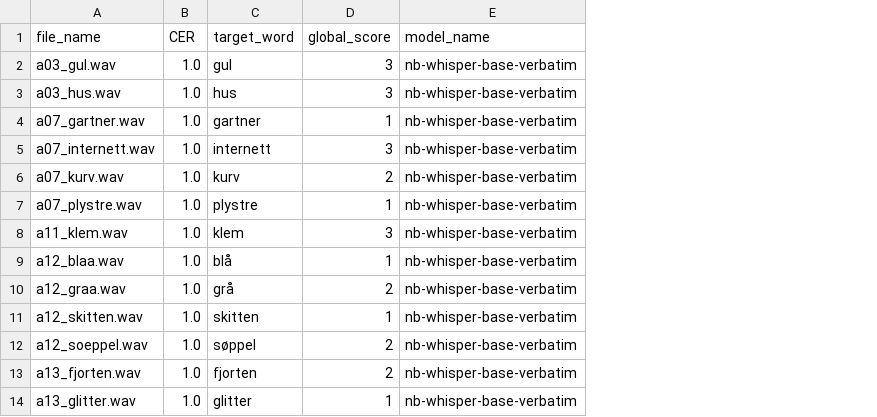
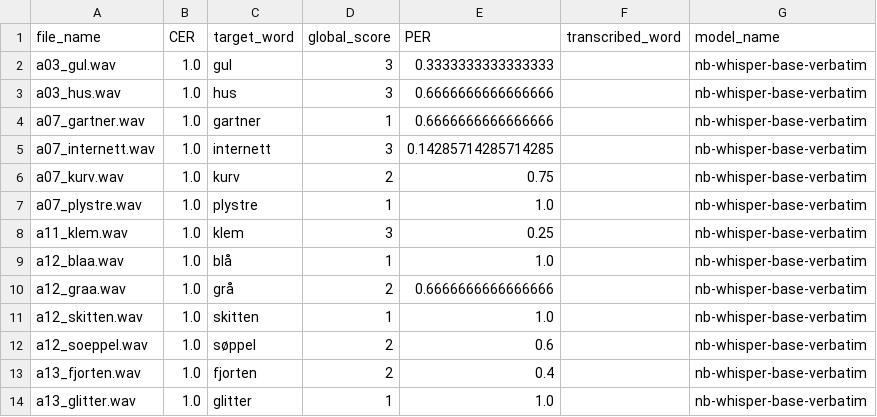
Before and after one commit to amandathunes/master_repo, a CSV file: Transcriptions/empty_transcriptions_v2.csv, drawn as a sheet; only a part is shown; the diff names each change by its address in the sheet, - before the commit and + after, or states it on an @@ line.

```diff
--- a/Transcriptions/empty_transcriptions_v2.csv
+++ b/Transcriptions/empty_transcriptions_v2.csv
+column E (PER), rows 2-14: 0.3333333333333333 | 0.6666666666666666 | 0.6666666666666666 | 0.14285714285714285 | 0.75 | 1.0 | 0.25 | 1.0 | 0.6666666666666666 | 1.0 | 0.6 | 0.4 | 1.0
+column F (transcribed_word), empty
```
Also changed, not shown: Transcriptions/empty_transcriptions_v1.csv, 7 other files.
